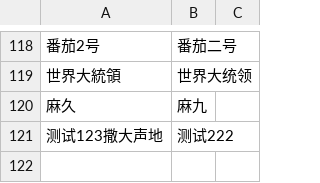
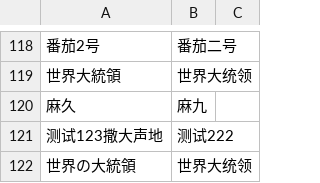
Before and after one commit to lyofcs/lyofcs.github.io, a CSV file: data/多ID选手对照表.csv, drawn as a sheet; only a part is shown, gaps mark what is left out; the diff names each change by its address in the sheet, - before the commit and + after, or states it on an @@ line.

Commit message:
由s***y上传参赛ID修改：世界の大統領 唯一ID修改：世界大统领

```diff
--- a/data/多ID选手对照表.csv
+++ b/data/多ID选手对照表.csv
+row 122: 世界の大統領 | 世界大统领
```
